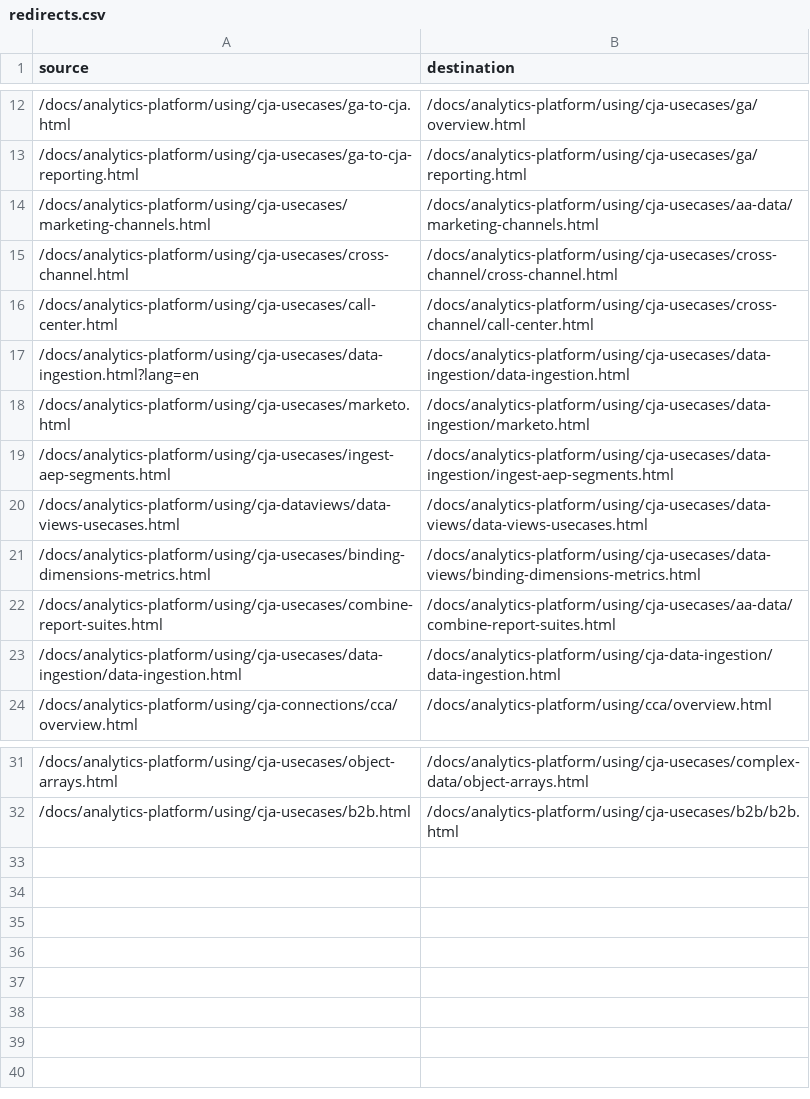
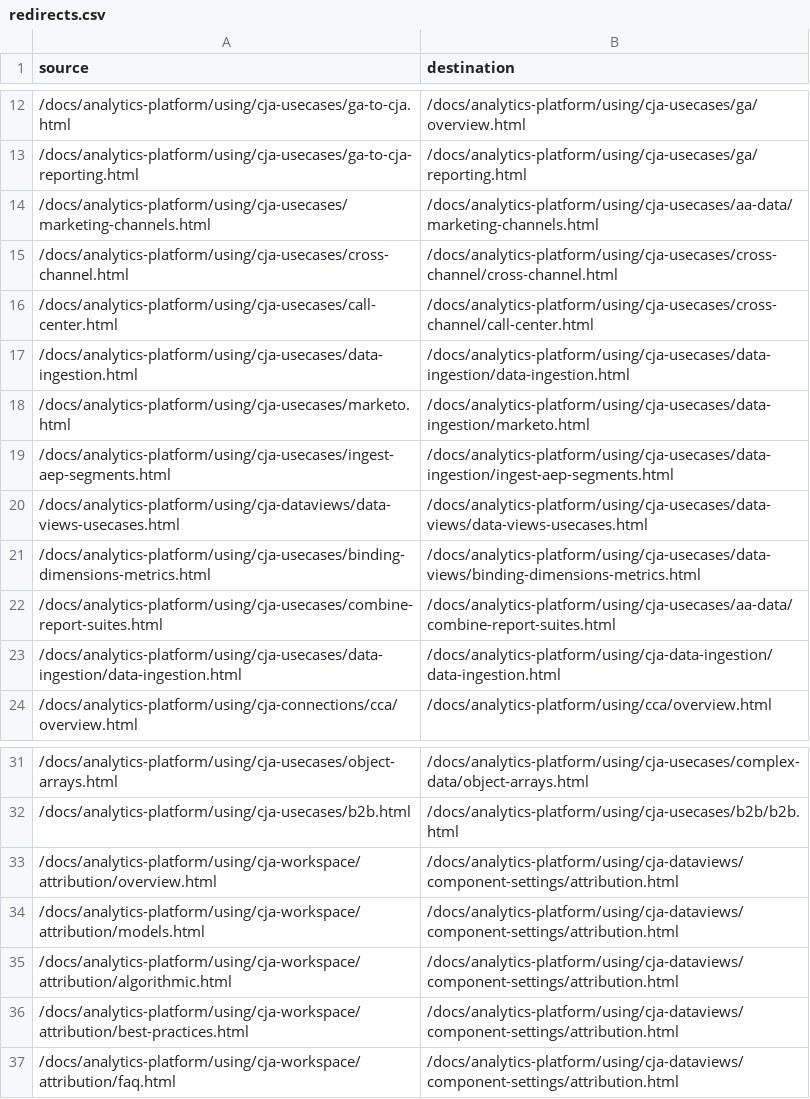
Before and after one commit to AdobeDocs/analytics-platform.en, a CSV file: redirects.csv, drawn as a sheet; only a part is shown, gaps mark what is left out.

Commit message:
Restructure attribution

```diff
--- a/redirects.csv
+++ b/redirects.csv
@@ -16,3 +16,3 @@ source,destination
 /docs/analytics-platform/using/cja-usecases/call-center.html,/docs/analytics-platform/using/cja-usecases/cross-channel/call-center.html
-/docs/analytics-platform/using/cja-usecases/data-ingestion.html?lang=en,/docs/analytics-platform/using/cja-usecases/data-ingestion/data-ingestion.html
+/docs/analytics-platform/using/cja-usecases/data-ingestion.html,/docs/analytics-platform/using/cja-usecases/data-ingestion/data-ingestion.html
 /docs/analytics-platform/using/cja-usecases/marketo.html,/docs/analytics-platform/using/cja-usecases/data-ingestion/marketo.html
@@ -32 +32,6 @@ source,destination
 /docs/analytics-platform/using/cja-usecases/b2b.html,/docs/analytics-platform/using/cja-usecases/b2b/b2b.html
+/docs/analytics-platform/using/cja-workspace/attribution/overview.html,/docs/analytics-platform/using/cja-dataviews/component-settings/attribution.html
+/docs/analytics-platform/using/cja-workspace/attribution/models.html,/docs/analytics-platform/using/cja-dataviews/component-settings/attribution.html
+/docs/analytics-platform/using/cja-workspace/attribution/algorithmic.html,/docs/analytics-platform/using/cja-dataviews/component-settings/attribution.html
+/docs/analytics-platform/using/cja-workspace/attribution/best-practices.html,/docs/analytics-platform/using/cja-dataviews/component-settings/attribution.html
+/docs/analytics-platform/using/cja-workspace/attribution/faq.html,/docs/analytics-platform/using/cja-dataviews/component-settings/attribution.html
```
Also changed, not shown: 32 other files.
